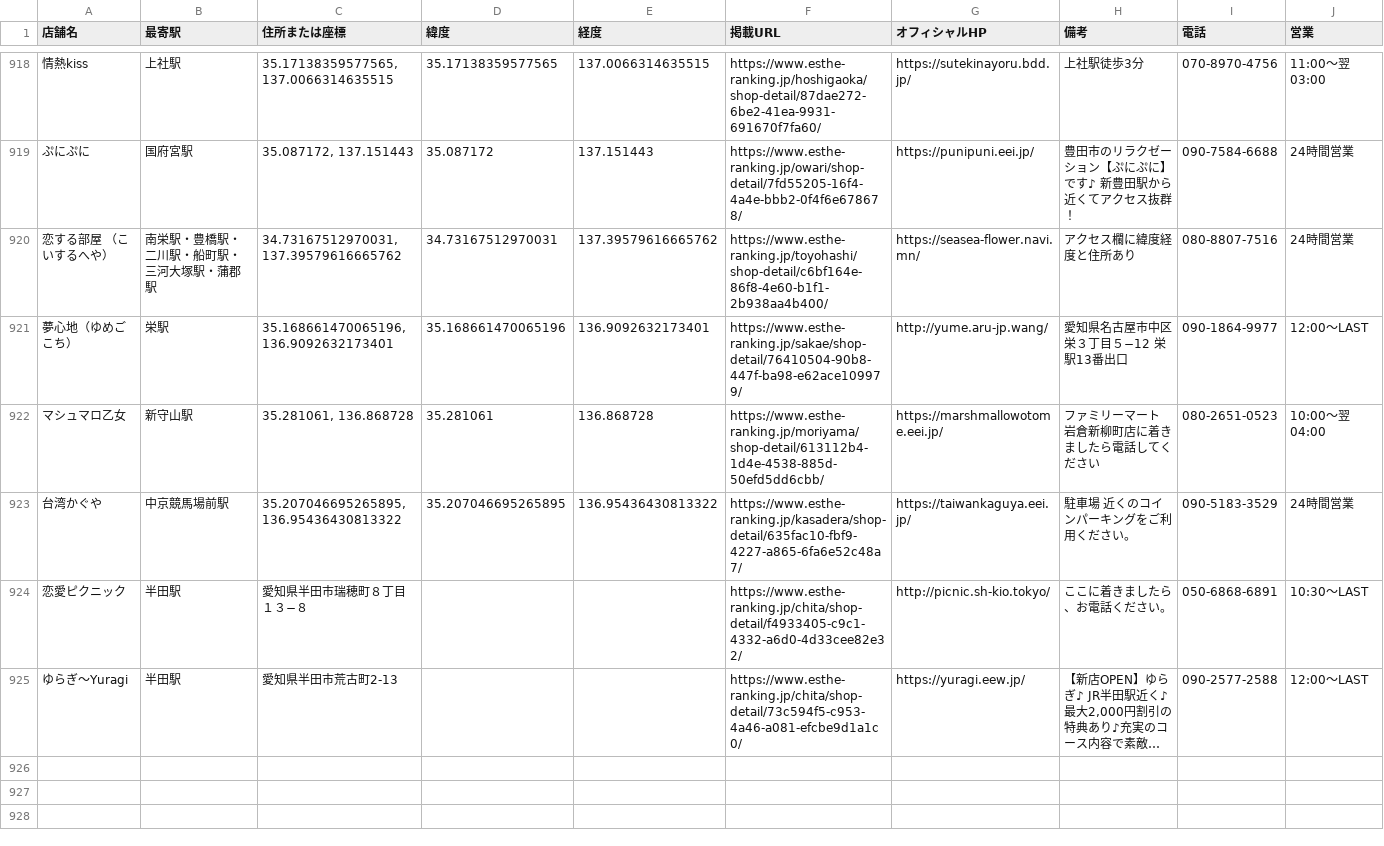
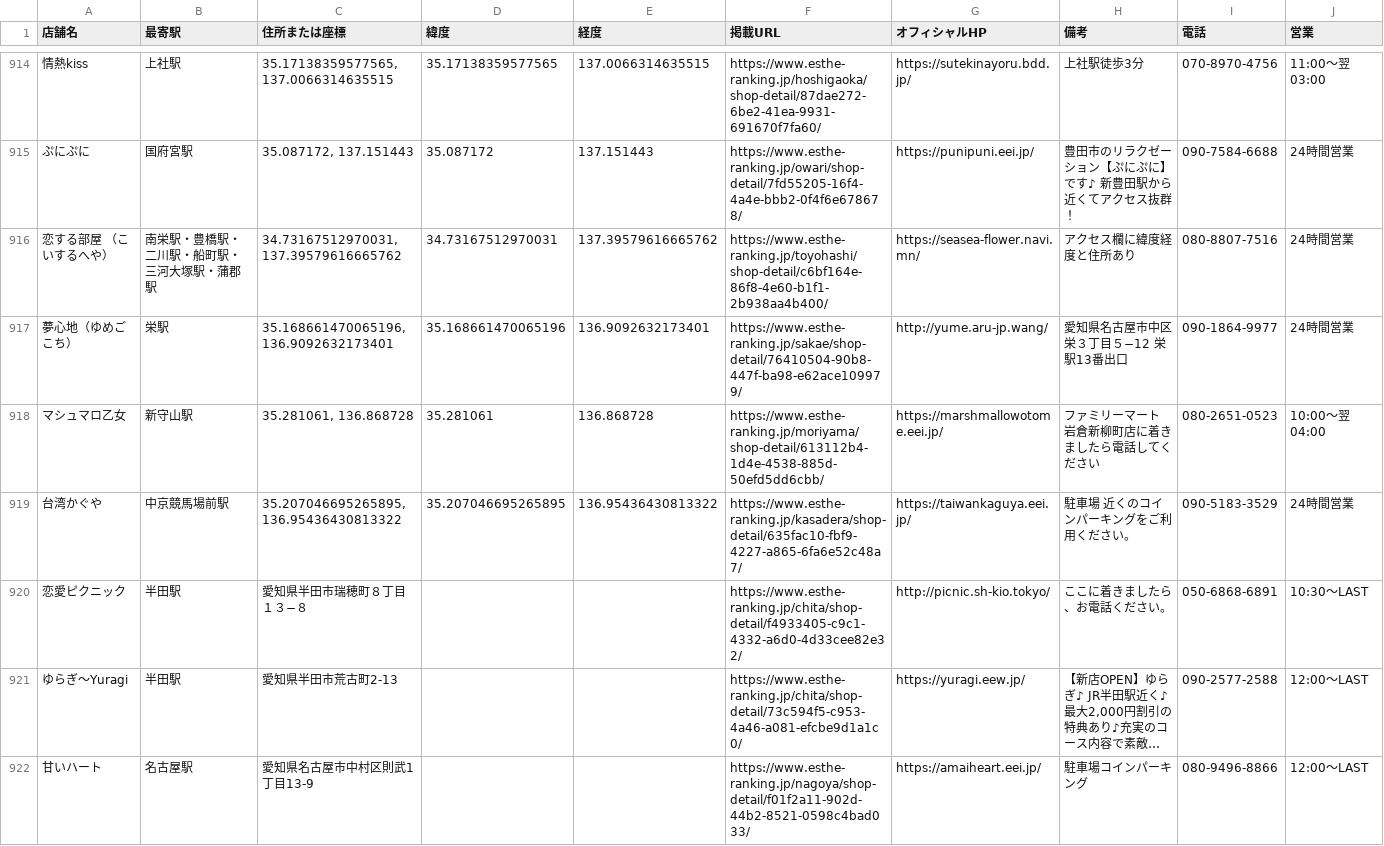
Before and after one commit to tknboon/esthe-viewer, a CSV file: toyota_esthe_map_points_ja.csv, drawn as a sheet; only a part is shown, gaps mark what is left out; long unchanged cells end in …; addresses are those after the commit; the diff covers the shown part only; the diff names each change by its address in the sheet, - before the commit and + after, or states it on an @@ line.

```diff
--- a/toyota_esthe_map_points_ja.csv
+++ b/toyota_esthe_map_points_ja.csv
-J917 (営業): 12:00～LAST
+J917 (営業): 24時間営業
+row 922: 甘いハート | 名古屋駅 | 愛知県名古屋市中村区則武1丁目13-9 |  |  | https://www.esthe-ranking.jp/nagoya/shop-detail/f01f2a11-902d-44b2-8521-0598c4bad033/ | https://amaiheart.eei.jp/ | 駐車場コインパーキング | 080-9496-8866 | 12:00～LAST
```
Also changed, not shown: 16 added rows, 4 removed rows and 7 edited cells elsewhere in this file, region-data/osaka/esthe_map_points_ja.csv, region-data/osaka/location_correction_queue.csv, 29 other files.
